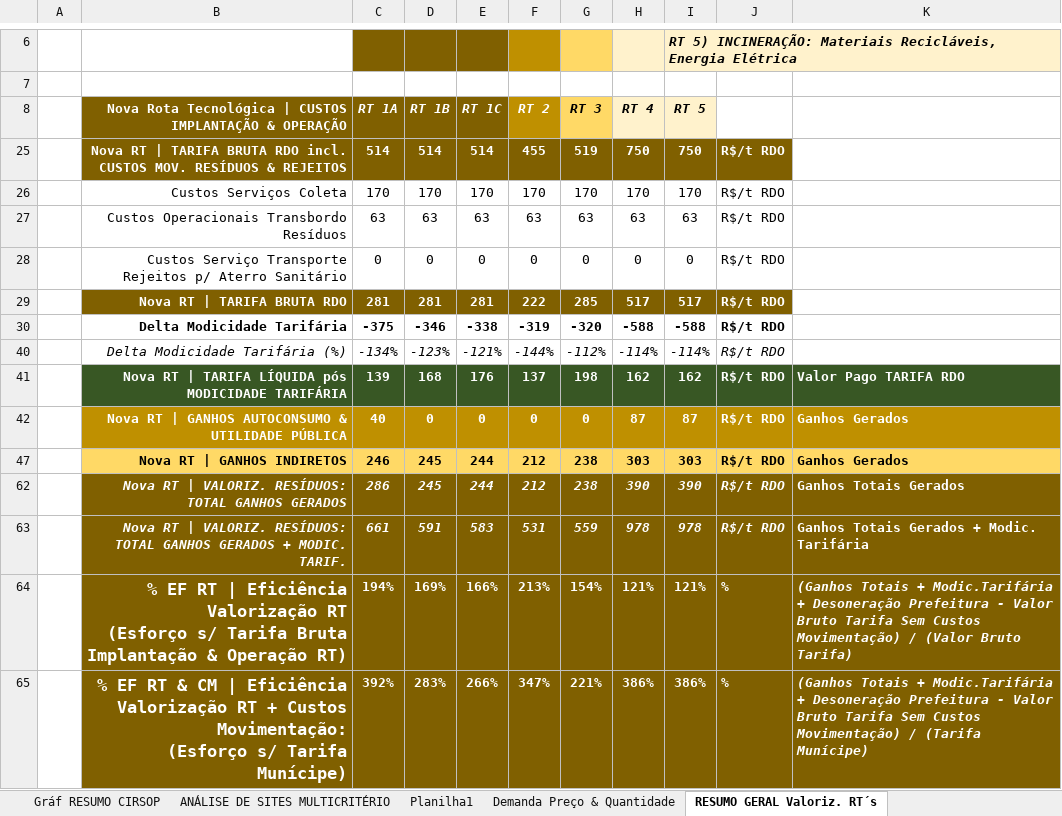
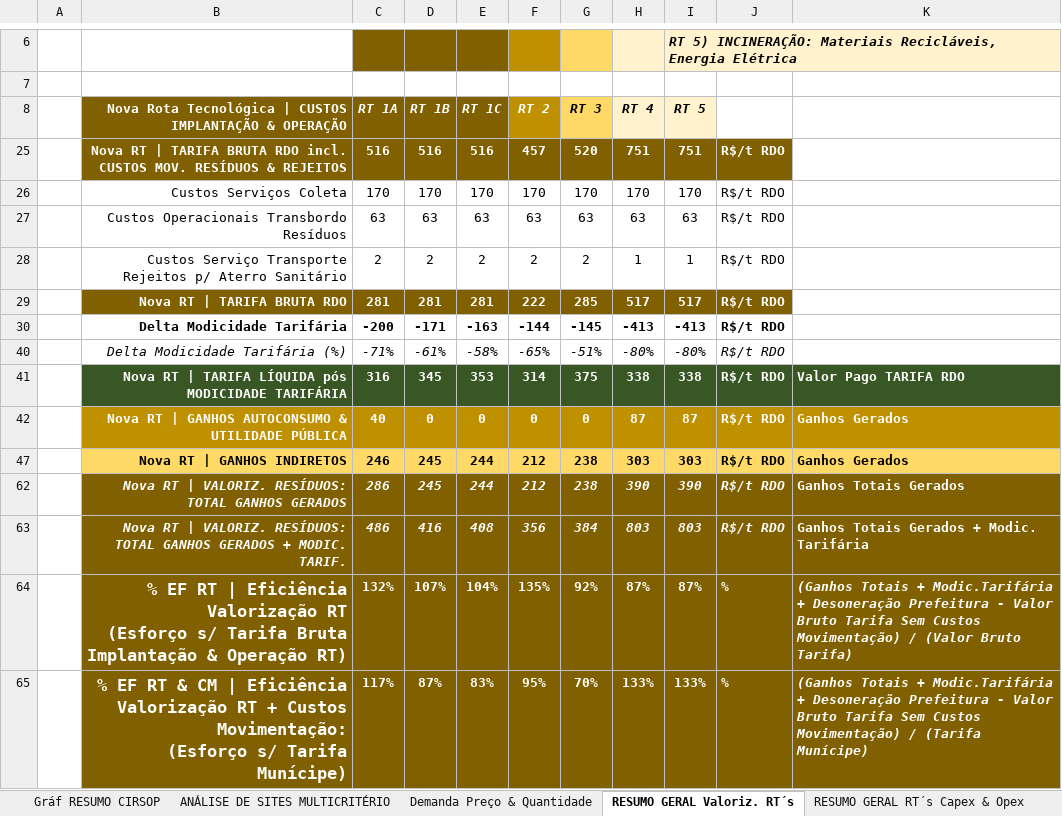
Before and after one commit to cristiansimioni/gestaoregionalizadarsu, an Excel workbook: templates/Base Ferramenta 3 - Ferramenta 2.xlsm, sheet RESUMO GERAL Valoriz. RT´s, drawn as a sheet; only a part is shown, gaps mark what is left out; values as stored, in another font and other column widths than the file's, no borders; charts and pictures and conditional formats not drawn; removed rows and columns are numbered as before the commit, all else as after; ↵ is a line break in a cell; the diff names each change by its address in the sheet, - before the commit and + after, or states it on an @@ line.

```diff
--- a/templates/Base Ferramenta 3 - Ferramenta 2.xlsm (sheet RESUMO GERAL Valoriz. RT´s)
+++ b/templates/Base Ferramenta 3 - Ferramenta 2.xlsm (sheet RESUMO GERAL Valoriz. RT´s)
-sheet tab: Planilha1
-row 25:  | Nova RT | TARIFA BRUTA RDO incl. CUSTOS MOV. RESÍDUOS & REJEITOS | 514 | 514 | 514 | 455 | 519 | 750 | 750 | R$/t RDO
+row 25:  | Nova RT | TARIFA BRUTA RDO incl. CUSTOS MOV. RESÍDUOS & REJEITOS | 516 | 516 | 516 | 457 | 520 | 751 | 751 | R$/t RDO
-row 28:  | Custos Serviço Transporte Rejeitos p/ Aterro Sanitário | 0 | 0 | 0 | 0 | 0 | 0 | 0 | R$/t RDO
+row 28:  | Custos Serviço Transporte Rejeitos p/ Aterro Sanitário | 2 | 2 | 2 | 2 | 2 | 1 | 1 | R$/t RDO
-row 30:  | Delta Modicidade Tarifária | -375 | -346 | -338 | -319 | -320 | -588 | -588 | R$/t RDO
-row 40:  | Delta Modicidade Tarifária (%) | -134% | -123% | -121% | -144% | -112% | -114% | -114% | R$/t RDO
-row 41:  | Nova RT | TARIFA LÍQUIDA pós MODICIDADE TARIFÁRIA | 139 | 168 | 176 | 137 | 198 | 162 | 162 | R$/t RDO | Valor Pago TARIFA RDO
+row 30:  | Delta Modicidade Tarifária | -200 | -171 | -163 | -144 | -145 | -413 | -413 | R$/t RDO
+row 40:  | Delta Modicidade Tarifária (%) | -71% | -61% | -58% | -65% | -51% | -80% | -80% | R$/t RDO
+row 41:  | Nova RT | TARIFA LÍQUIDA pós MODICIDADE TARIFÁRIA | 316 | 345 | 353 | 314 | 375 | 338 | 338 | R$/t RDO | Valor Pago TARIFA RDO
-row 63:  | Nova RT | VALORIZ. RESÍDUOS: TOTAL GANHOS GERADOS + MODIC. TARIF. | 661 | 591 | 583 | 531 | 559 | 978 | 978 | R$/t RDO | Ganhos Totais Gerados + Modic. Tarifária
-row 64:  | % EF RT | Eficiência Valorização RT ↵ (Esforço s/ Tarifa Bruta Implantação & Operação RT) | 194% | 169% | 166% | 213% | 154% | 121% | 121% | % | (Ganhos Totais + Modic.Tarifária + Desoneração Prefeitura - Valor Bruto Tarifa Sem Custos Movimentação) / (Valor Bruto Tarifa)
-row 65:  | % EF RT & CM | Eficiência Valorização RT + Custos Movimentação: ↵ (Esforço s/ Tarifa Munícipe) | 392% | 283% | 266% | 347% | 221% | 386% | 386% | % | (Ganhos Totais + Modic.Tarifária + Desoneração Prefeitura - Valor Bruto Tarifa Sem Custos Movimentação) / (Tarifa Munícipe)
+row 63:  | Nova RT | VALORIZ. RESÍDUOS: TOTAL GANHOS GERADOS + MODIC. TARIF. | 486 | 416 | 408 | 356 | 384 | 803 | 803 | R$/t RDO | Ganhos Totais Gerados + Modic. Tarifária
+row 64:  | % EF RT | Eficiência Valorização RT ↵ (Esforço s/ Tarifa Bruta Implantação & Operação RT) | 132% | 107% | 104% | 135% | 92% | 87% | 87% | % | (Ganhos Totais + Modic.Tarifária + Desoneração Prefeitura - Valor Bruto Tarifa Sem Custos Movimentação) / (Valor Bruto Tarifa)
+row 65:  | % EF RT & CM | Eficiência Valorização RT + Custos Movimentação: ↵ (Esforço s/ Tarifa Munícipe) | 117% | 87% | 83% | 95% | 70% | 133% | 133% | % | (Ganhos Totais + Modic.Tarifária + Desoneração Prefeitura - Valor Bruto Tarifa Sem Custos Movimentação) / (Tarifa Munícipe)
```
Also changed, not shown: sheet C-Dados RT1 Simplif., sheet ANÁLISE DE SITES MULTICRITÉRIO, sheet Draft para Graf RESUMO, sheet RT1C)Calc Tarifa incl Mov, sheet RT1A)Calc Tarifa incl Mov, sheet RT5)Calc Tarifa incl Mov, 11 more sheets, hidden cells, charts or pictures, 44 other files.
